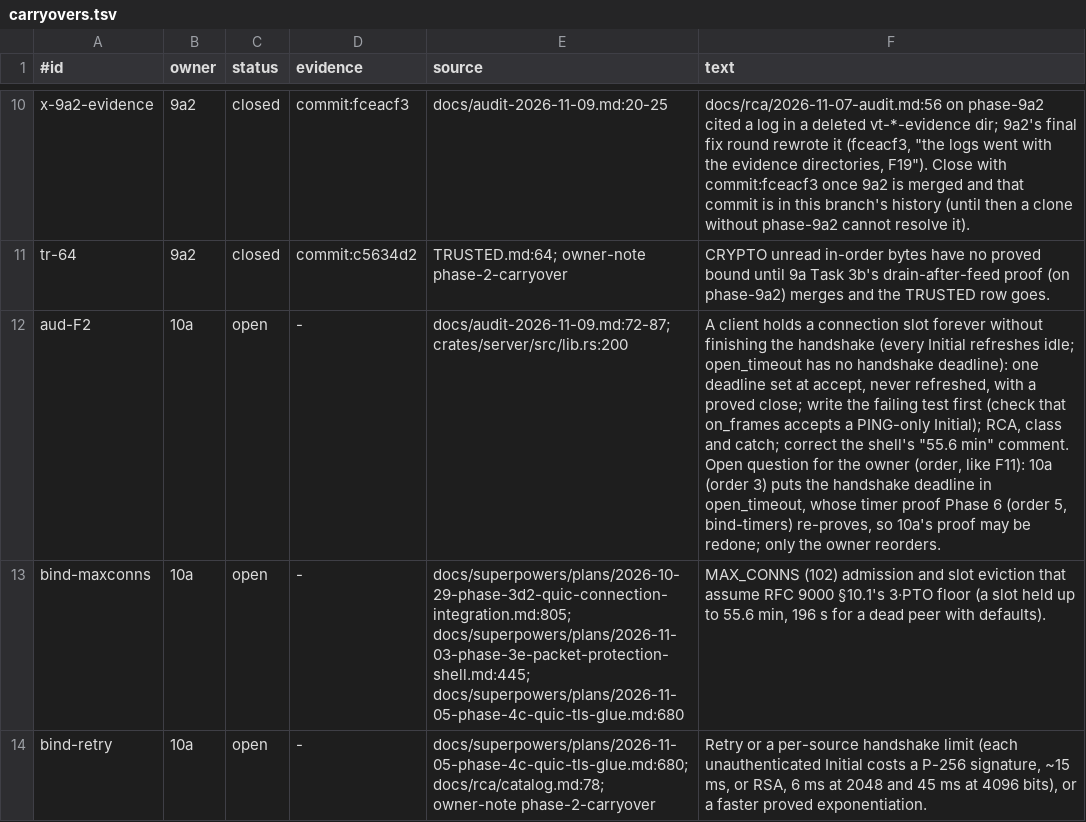
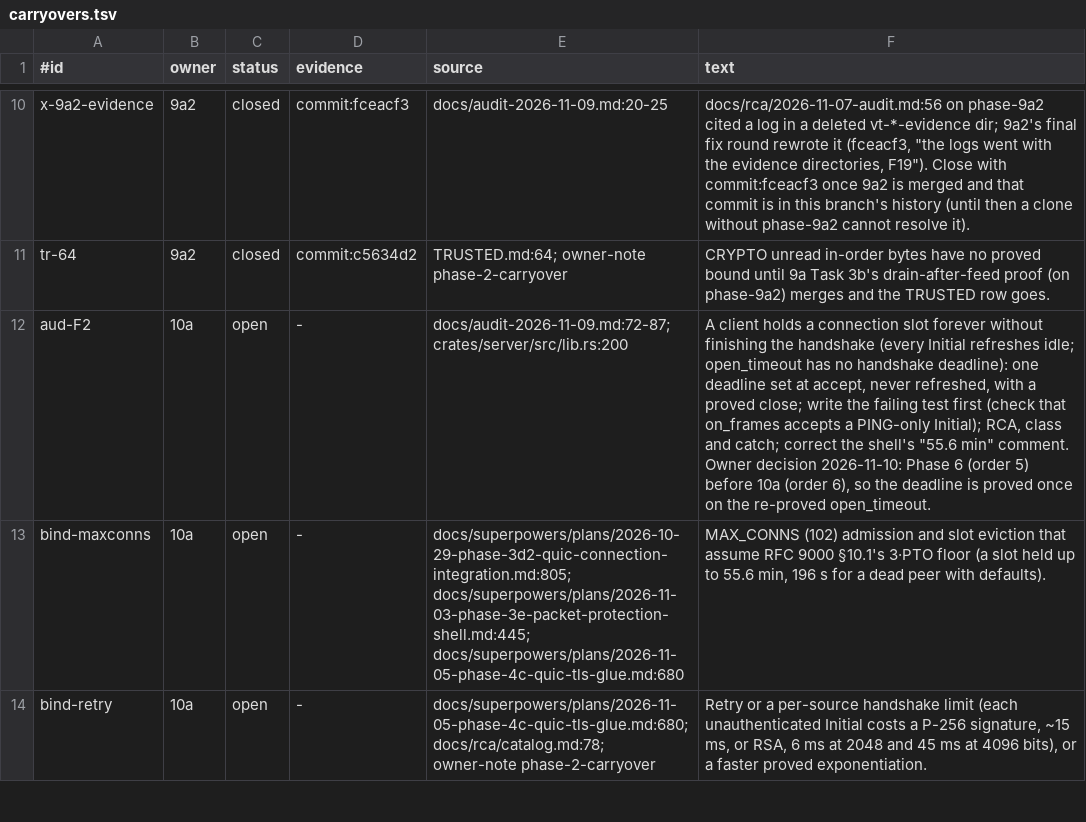
Before and after one commit to TSVRN9/vhttp, a TSV file: docs/carryovers.tsv, drawn as a sheet; only a part is shown, gaps mark what is left out; the diff names each change by its address in the sheet, - before the commit and + after, or states it on an @@ line.

Commit message:
docs(roadmap): owner decision 2026-11-10 — Phase 6 before 10a (orders 5 and 6), so F2's handshake deadline is proved once on the re-proved open_timeout

```diff
--- a/docs/carryovers.tsv
+++ b/docs/carryovers.tsv
-F12 (text): …min" comment. Open question for the owner (order, like F11): 10a (order 3) puts the handshake deadline in open_timeout, whose timer proof Phase 6 (order 5, bind-timers) re-proves, so 10a's proof may be redone; only the owner reorders.
+F12 (text): …min" comment. Owner decision 2026-11-10: Phase 6 (order 5) before 10a (order 6), so the deadline is proved once on the re-proved open_timeout.
```
Also changed, not shown: 1 other file.
